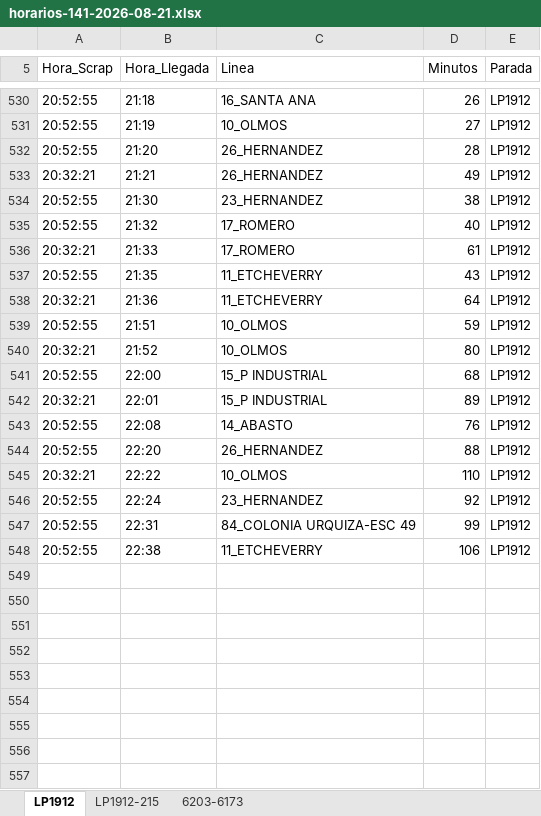
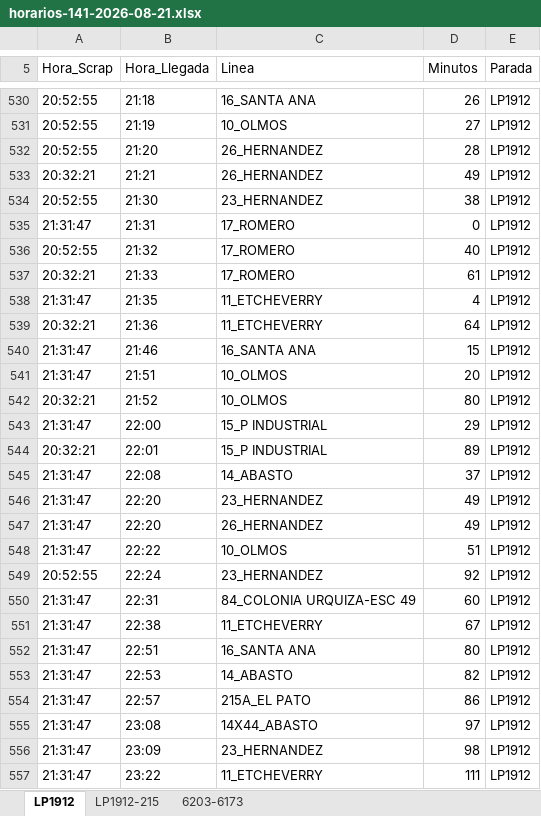
Before and after one commit to palomac00/recolector-cuadradoapp, an Excel workbook: data/horarios-141-2026-08-21.xlsx, sheet LP1912, drawn as a sheet; only a part is shown, gaps mark what is left out; values as stored, in another font and other column widths than the file's, no borders; addresses are those after the commit; the diff covers the shown part only; the diff names each change by its address in the sheet, - before the commit and + after, or states it on an @@ line.

```diff
--- a/data/horarios-141-2026-08-21.xlsx (sheet LP1912)
+++ b/data/horarios-141-2026-08-21.xlsx (sheet LP1912)
+row 535: 21:31:47 | 21:31 | 17_ROMERO | 0 | LP1912
-A538 (Hora_Scrap): 20:52:55
+A538 (Hora_Scrap): 21:31:47
-D538 (Minutos): 43
+D538 (Minutos): 4
+row 540: 21:31:47 | 21:46 | 16_SANTA ANA | 15 | LP1912
-A541 (Hora_Scrap): 20:52:55
+A541 (Hora_Scrap): 21:31:47
-D541 (Minutos): 59
+D541 (Minutos): 20
-A543 (Hora_Scrap): 20:52:55
+A543 (Hora_Scrap): 21:31:47
-D543 (Minutos): 68
+D543 (Minutos): 29
-A545 (Hora_Scrap): 20:52:55
+A545 (Hora_Scrap): 21:31:47
-D545 (Minutos): 76
+D545 (Minutos): 37
+row 546: 21:31:47 | 22:20 | 23_HERNANDEZ | 49 | LP1912
-A547 (Hora_Scrap): 20:52:55
+A547 (Hora_Scrap): 21:31:47
-D547 (Minutos): 88
+D547 (Minutos): 49
-A548 (Hora_Scrap): 20:32:21
+A548 (Hora_Scrap): 21:31:47
-D548 (Minutos): 110
+D548 (Minutos): 51
-A550:A551 (Hora_Scrap): 20:52:55
+A550:A551 (Hora_Scrap): 21:31:47
-D550 (Minutos): 99
+D550 (Minutos): 60
-D551 (Minutos): 106
+D551 (Minutos): 67
+row 552: 21:31:47 | 22:51 | 16_SANTA ANA | 80 | LP1912
+row 553: 21:31:47 | 22:53 | 14_ABASTO | 82 | LP1912
+row 554: 21:31:47 | 22:57 | 215A_EL PATO | 86 | LP1912
+row 555: 21:31:47 | 23:08 | 14X44_ABASTO | 97 | LP1912
+row 556: 21:31:47 | 23:09 | 23_HERNANDEZ | 98 | LP1912
+row 557: 21:31:47 | 23:22 | 11_ETCHEVERRY | 111 | LP1912
```
Also changed, not shown: 49 moved rows and 2 edited cells elsewhere in this sheet, sheet LP1912-215, sheet 6203-6173.
